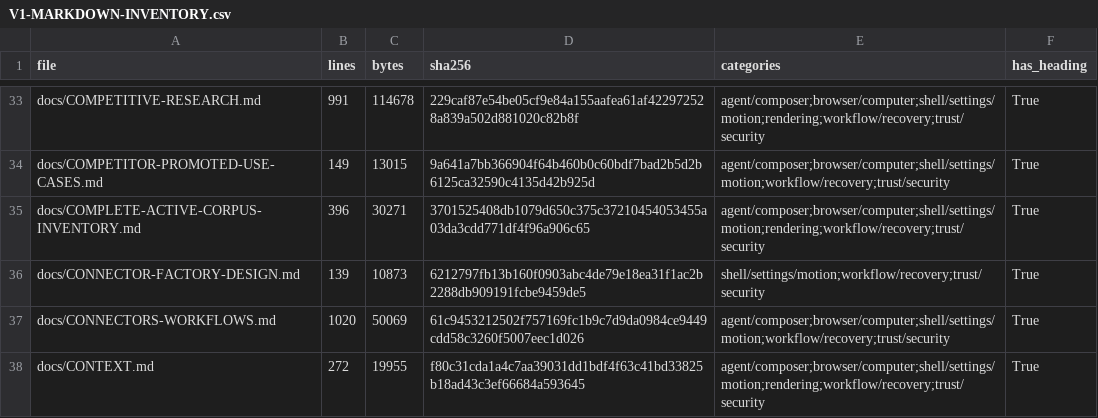
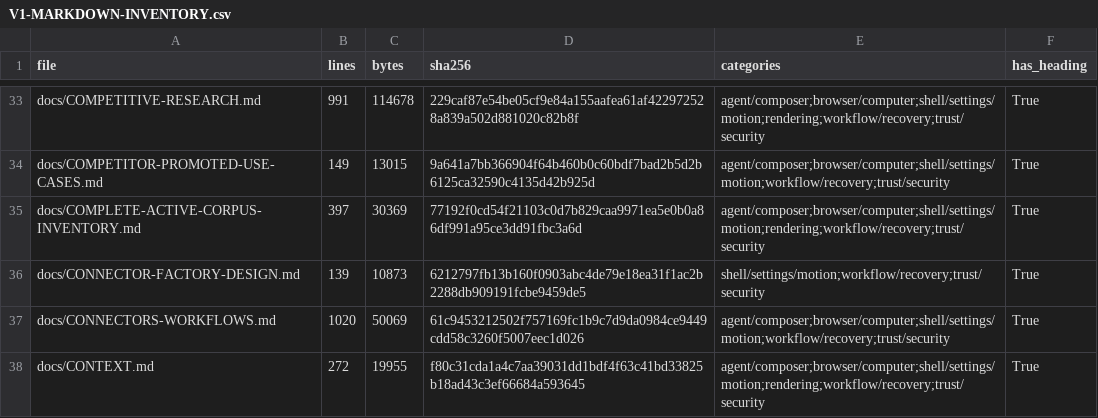
Before and after one commit to sarv-projects/LiteCowork, a CSV file: docs/audit/V1-MARKDOWN-INVENTORY.csv, drawn as a sheet; only a part is shown, gaps mark what is left out; the diff covers the shown part only.

```diff
--- a/docs/audit/V1-MARKDOWN-INVENTORY.csv
+++ b/docs/audit/V1-MARKDOWN-INVENTORY.csv
@@ -34,3 +34,3 @@ docs/COMPETITIVE-RESEARCH.md,991,114678,229caf87e54be05cf9e84a155aafea61af422972
 docs/COMPETITOR-PROMOTED-USE-CASES.md,149,13015,9a641a7bb366904f64b460b0c60bdf7bad2b5d2b6125ca32590c4135d42b925d,agent/composer;browser/computer;shell/settings/motion;workflow/recovery;trust/security,True
-docs/COMPLETE-ACTIVE-CORPUS-INVENTORY.md,396,30271,3701525408db1079d650c375c37210454053455a03da3cdd771df4f96a906c65,agent/composer;browser/computer;shell/settings/motion;rendering;workflow/recovery;trust/security,True
+docs/COMPLETE-ACTIVE-CORPUS-INVENTORY.md,397,30369,77192f0cd54f21103c0d7b829caa9971ea5e0b0a86df991a95ce3dd91fbc3a6d,agent/composer;browser/computer;shell/settings/motion;rendering;workflow/recovery;trust/security,True
 docs/CONNECTOR-FACTORY-DESIGN.md,139,10873,6212797fb13b160f0903abc4de79e18ea31f1ac2b2288db909191fcbe9459de5,shell/settings/motion;workflow/recovery;trust/security,True
```
Also changed, not shown: 1 added row and 12 edited cells elsewhere in this file, docs/audit/active-corpus-manifest.csv, 10 other files.
